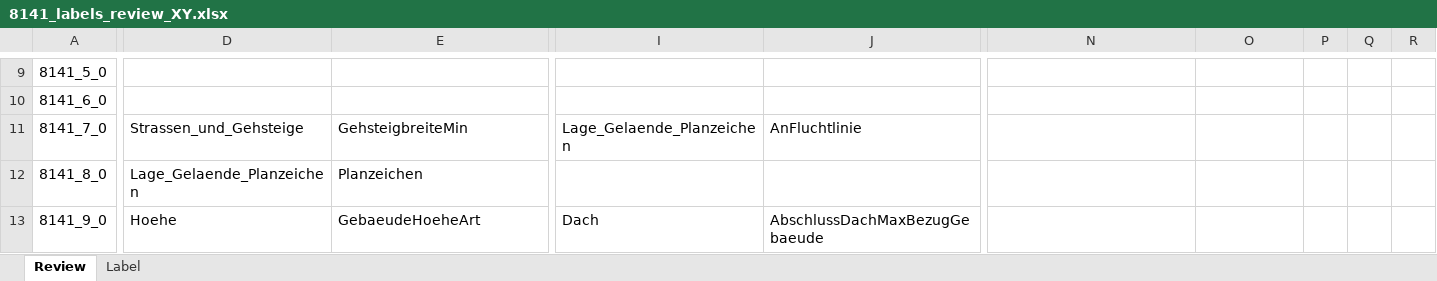
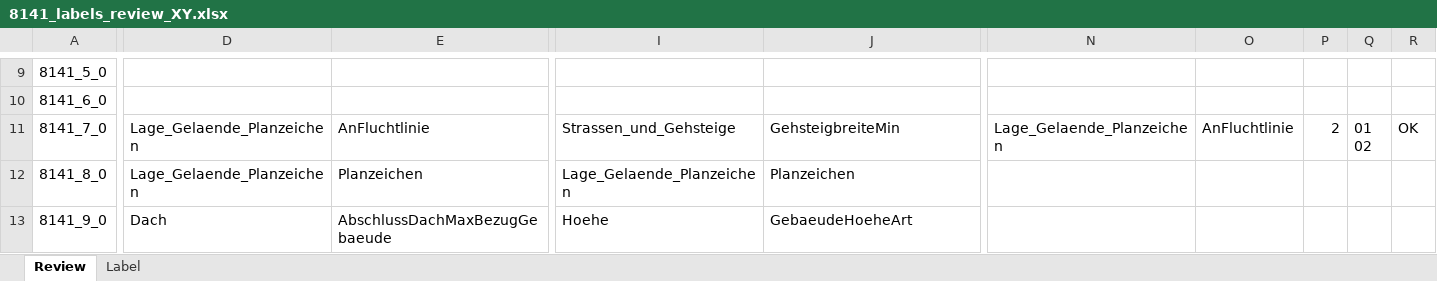
Before and after one commit to recski/brise-plandok, an Excel workbook: sample_data/annotation/8141_labels_review_XY.xlsx, sheet Review, drawn as a sheet; only a part is shown, gaps mark what is left out; values as stored, in another font and other column widths than the file's, no cell formats; conditional formats not drawn; ↵ is a line break in a cell; the diff covers the shown part only; the diff names each change by its address in the sheet, - before the commit and + after, or states it on an @@ line.

Commit message:
Fill header for review

```diff
--- a/sample_data/annotation/8141_labels_review_XY.xlsx (sheet Review)
+++ b/sample_data/annotation/8141_labels_review_XY.xlsx (sheet Review)
-D11: Strassen_und_Gehsteige
+D11: Lage_Gelaende_Planzeichen
-E11: GehsteigbreiteMin
+E11: AnFluchtlinie
-I11: Lage_Gelaende_Planzeichen
+I11: Strassen_und_Gehsteige
-J11: AnFluchtlinie
+J11: GehsteigbreiteMin
-N11: (empty)
+N11: Lage_Gelaende_Planzeichen
-O11: (empty)
+O11: AnFluchtlinie
-P11: (empty)
+P11: 2
-Q11: (empty)
+Q11: 01 ↵ 02
-R11: (empty)
+R11: OK
-I12: (empty)
+I12: Lage_Gelaende_Planzeichen
-J12: (empty)
+J12: Planzeichen
-D13: Hoehe
+D13: Dach
-E13: GebaeudeHoeheArt
+E13: AbschlussDachMaxBezugGebaeude
-I13: Dach
+I13: Hoehe
-J13: AbschlussDachMaxBezugGebaeude
+J13: GebaeudeHoeheArt
```
Also changed, not shown: 102 edited cells elsewhere in this sheet, cell formats, sample_data/annotation/8141_annotation_full.xlsx, sample_data/annotation/8141_annotation_labels.xlsx, 8 other files.
